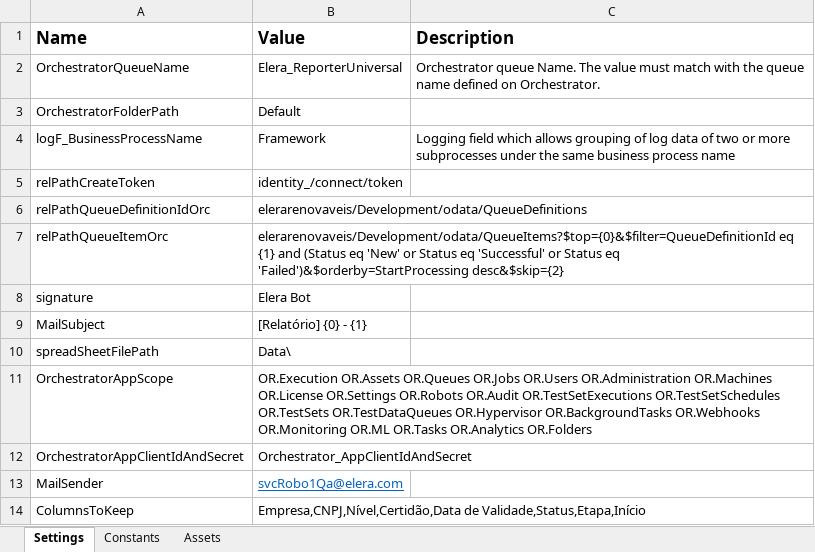
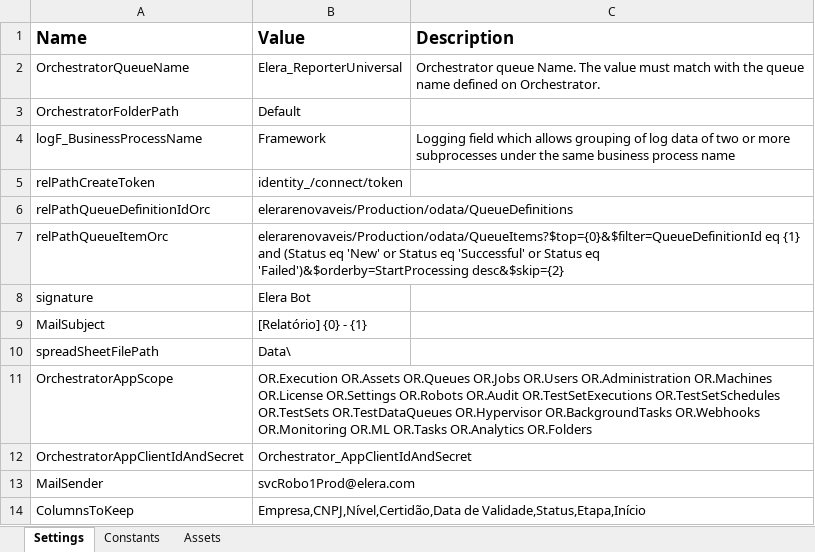
Before and after one commit to GabrielArouca-Smarthis/Elera_ReporterUniversal, an Excel workbook: Data/Config.xlsx, sheet Settings, drawn as a sheet; values as stored, in another font and other column widths than the file's, no borders; the diff names each change by its address in the sheet, - before the commit and + after, or states it on an @@ line.

Commit message:
Adicionado leitura do config no storage bucket

```diff
--- a/Data/Config.xlsx (sheet Settings)
+++ b/Data/Config.xlsx (sheet Settings)
-B6 (Value): elerarenovaveis/Development/odata/QueueDefinitions
+B6 (Value): elerarenovaveis/Production/odata/QueueDefinitions
-B7 (Value): elerarenovaveis/Development/odata/QueueItems?$top={0}&$filter=QueueDefinitionId eq {1}…
+B7 (Value): elerarenovaveis/Production/odata/QueueItems?$top={0}&$filter=QueueDefinitionId eq {1}…
-B13 (Value): svcRobo1Qa@elera.com
+B13 (Value): svcRobo1Prod@elera.com
@@ B13 underline: on → off, text colour: #0563C1 → black @@
```
Also changed, not shown: 2 other files.
